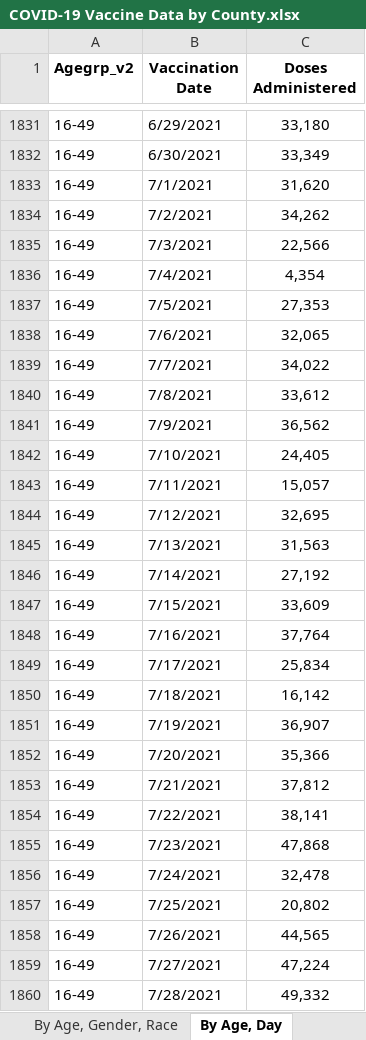
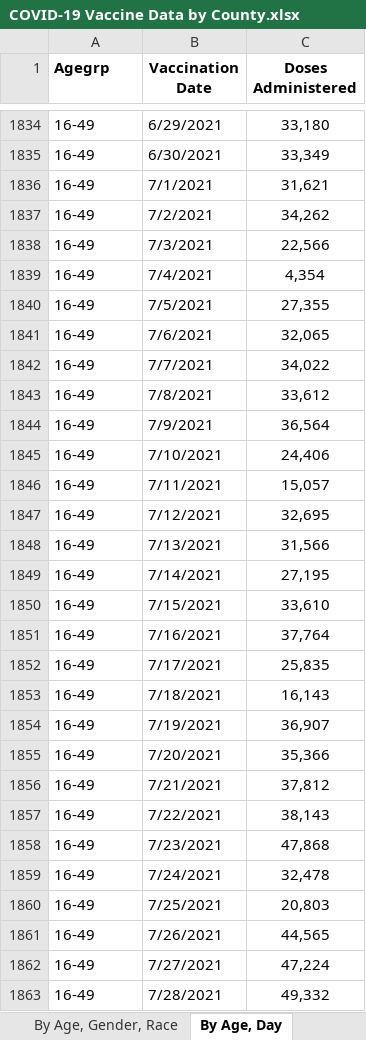
Before and after one commit to Dotdash-Data-Journalism/2021_2022_VWH_covid_worst_10th_percentile, an Excel workbook: data/COVID-19 Vaccine Data by County.xlsx, sheet By Age, Day, drawn as a sheet; only a part is shown, gaps mark what is left out; values as stored, in another font and other column widths than the file's, no borders; addresses are those after the commit; the diff covers the shown part only; the diff names each change by its address in the sheet, - before the commit and + after, or states it on an @@ line.

```diff
--- a/data/COVID-19 Vaccine Data by County.xlsx (sheet By Age, Day)
+++ b/data/COVID-19 Vaccine Data by County.xlsx (sheet By Age, Day)
-A1: Agegrp_v2
+A1: Agegrp
-C1836 (Doses Administered): 31,620
+C1836 (Doses Administered): 31,621
-C1840 (Doses Administered): 27,353
+C1840 (Doses Administered): 27,355
-C1844 (Doses Administered): 36,562
+C1844 (Doses Administered): 36,564
-C1845 (Doses Administered): 24,405
+C1845 (Doses Administered): 24,406
-C1848 (Doses Administered): 31,563
+C1848 (Doses Administered): 31,566
-C1849 (Doses Administered): 27,192
+C1849 (Doses Administered): 27,195
-C1850 (Doses Administered): 33,609
+C1850 (Doses Administered): 33,610
-C1852 (Doses Administered): 25,834
+C1852 (Doses Administered): 25,835
-C1853 (Doses Administered): 16,142
+C1853 (Doses Administered): 16,143
-C1857 (Doses Administered): 38,141
+C1857 (Doses Administered): 38,143
-C1860 (Doses Administered): 20,802
+C1860 (Doses Administered): 20,803
```
Also changed, not shown: 7 added rows and 958 edited cells elsewhere in this sheet, sheet By County, Age, sheet By County, Race, sheet By Vaccination Date, sheet By County, sheet By Age, Gender, Race, sheet About the Data, 1 other file.
